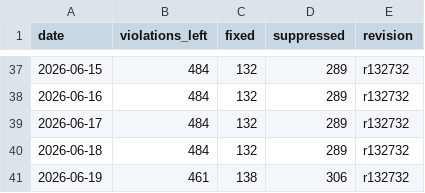
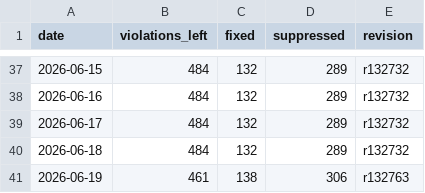
Before and after one commit to C78023/misra-progress-reviwer, a CSV file: docs/data.csv, drawn as a sheet; only a part is shown, gaps mark what is left out.

Commit message:
Update data.csv

```diff
--- a/docs/data.csv
+++ b/docs/data.csv
@@ -40,2 +40,2 @@ date,violations_left,fixed,suppressed,revision
 2026-06-18,484,132,289,r132732
-2026-06-19,461,138,306,r132732
+2026-06-19,461,138,306,r132763
```
